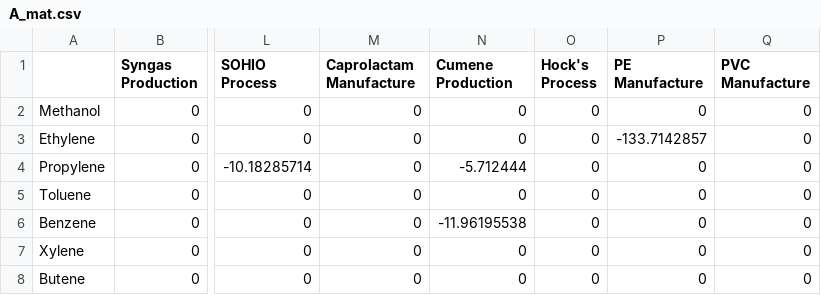
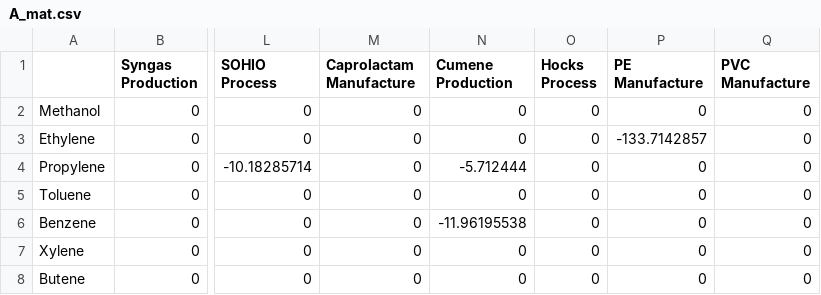
Before and after one commit to vyom-thakker/decarbonization, a CSV file: A_mat.csv, drawn as a sheet; only a part is shown, gaps mark what is left out; the diff names each change by its address in the sheet, - before the commit and + after, or states it on an @@ line.

```diff
--- a/A_mat.csv
+++ b/A_mat.csv
-O1: Hock's Process
+O1: Hocks Process
```
Also changed, not shown: B_mat.csv, 2 other files.
